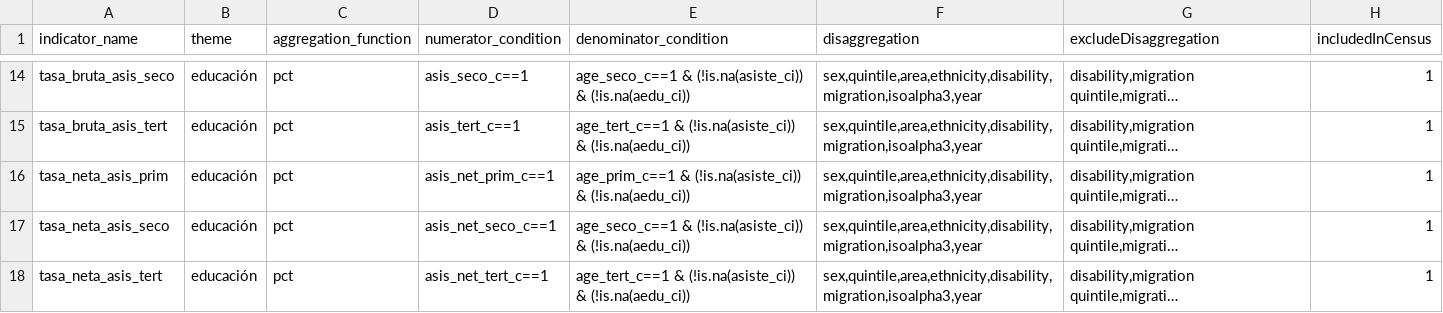
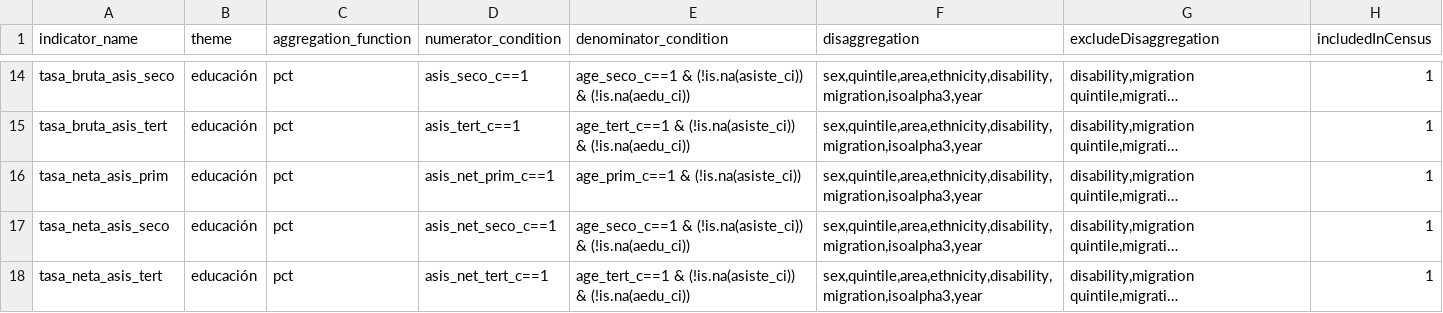
Before and after one commit to BID-DATA/calculo_indicators_R, a CSV file: Inputs/idef.csv, drawn as a sheet; only a part is shown, gaps mark what is left out; long unchanged cells end in …; the diff names each change by its address in the sheet, - before the commit and + after, or states it on an @@ line.

Commit message:
Update idef.csv

```diff
--- a/Inputs/idef.csv
+++ b/Inputs/idef.csv
-E16 (denominator_condition): age_prim_c==1 & (!is.na(asiste_ci)) & (!is.na(aedu_ci))
+E16 (denominator_condition): age_prim_c==1 & (!is.na(asiste_ci))
```
